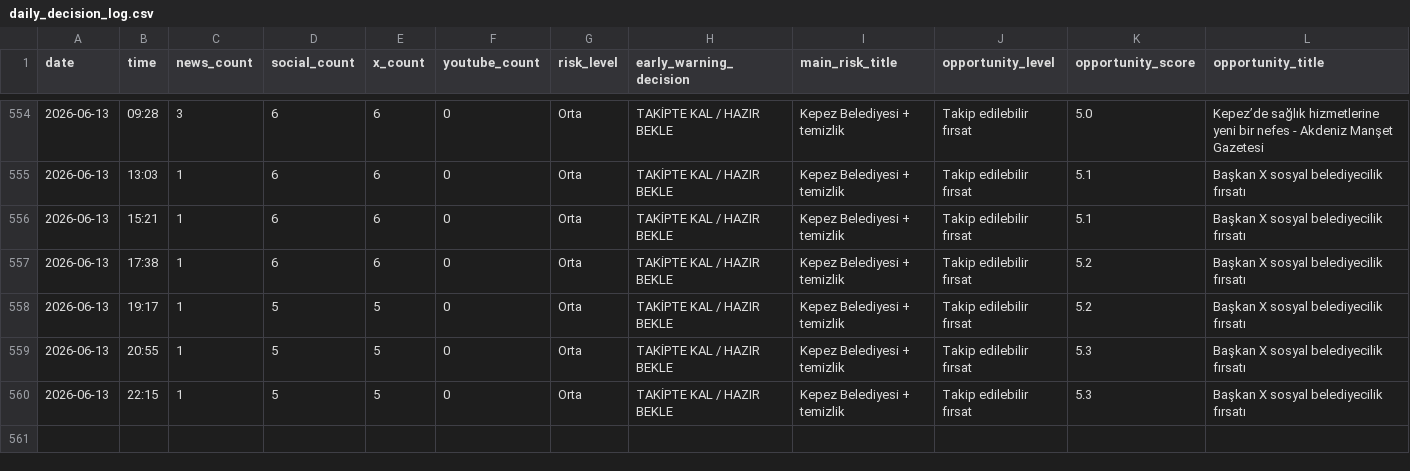
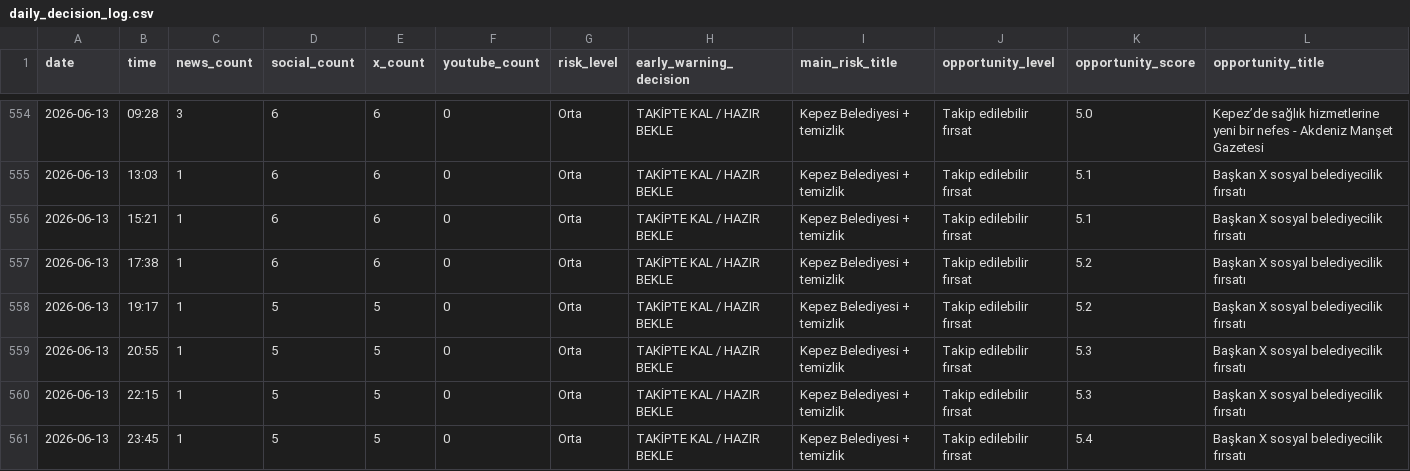
Before and after one commit to korayarhan/dijital-antalya-nabzi, a CSV file: data/archive/daily_decision_log.csv, drawn as a sheet; only a part is shown, gaps mark what is left out; rows hold the shown columns only; the diff names each change by its address in the sheet, - before the commit and + after, or states it on an @@ line.

```diff
--- a/data/archive/daily_decision_log.csv
+++ b/data/archive/daily_decision_log.csv
+row 561: 2026-06-13 | 23:45 | 1 | 5 | 5 | 0 | Orta | TAKİPTE KAL / HAZIR BEKLE | Kepez Belediyesi + temizlik | Takip edilebilir fırsat | 5.4 | Başkan X sosyal belediyecilik fırsatı
```
Also changed, not shown: data/auto_social/president_x_posts.csv, data/auto_social/x_api_health.csv, 8 other files.
